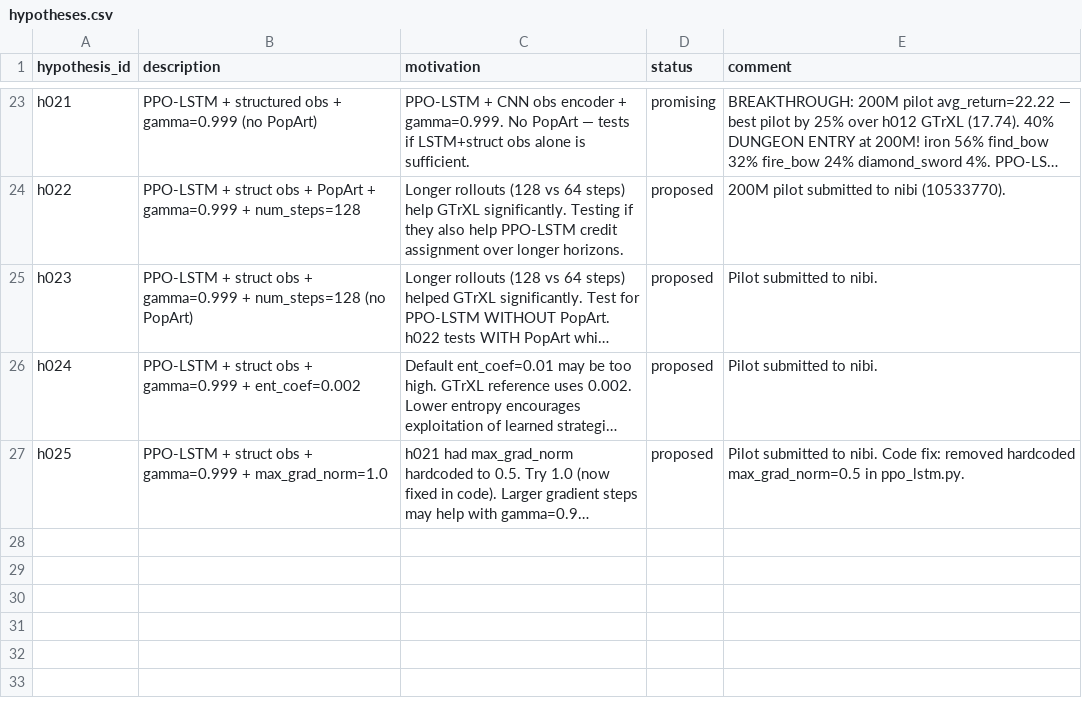
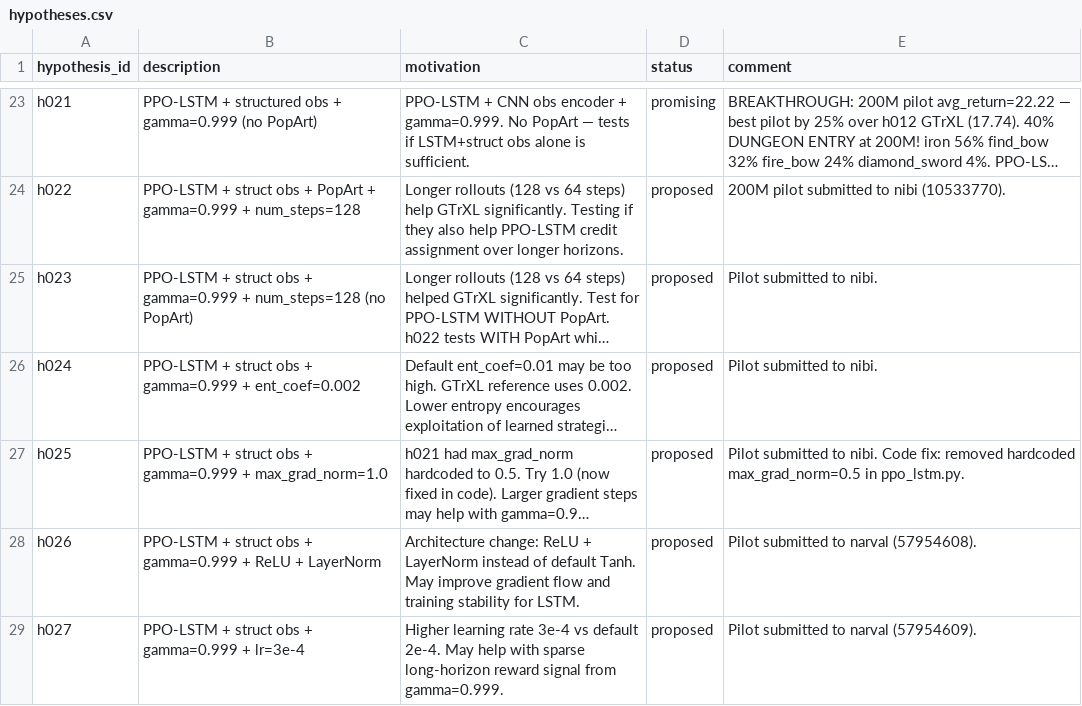
Before and after one commit to roger-creus/auto-craftax, a CSV file: results/hypotheses.csv, drawn as a sheet; only a part is shown, gaps mark what is left out; long unchanged cells end in …; the diff names each change by its address in the sheet, - before the commit and + after, or states it on an @@ line.

```diff
--- a/results/hypotheses.csv
+++ b/results/hypotheses.csv
+row 28: h026 | PPO-LSTM + struct obs + gamma=0.999 + ReLU + LayerNorm | Architecture change: ReLU + LayerNorm instead of default Tanh. May improve gradient flow and training stability for LSTM. | proposed | Pilot submitted to narval (57954608).
+row 29: h027 | PPO-LSTM + struct obs + gamma=0.999 + lr=3e-4 | Higher learning rate 3e-4 vs default 2e-4. May help with sparse long-horizon reward signal from gamma=0.999. | proposed | Pilot submitted to narval (57954609).
```
Also changed, not shown: 3 other files.
